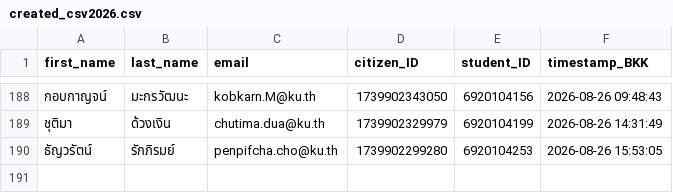
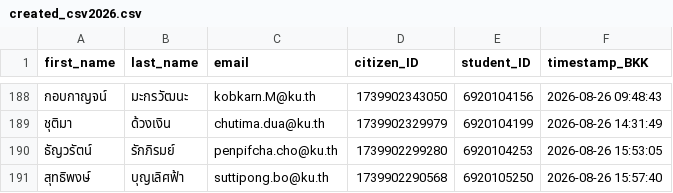
Before and after one commit to PythonianSt/Register, a CSV file: created_csv2026.csv, drawn as a sheet; only a part is shown, gaps mark what is left out; the diff names each change by its address in the sheet, - before the commit and + after, or states it on an @@ line.

Commit message:
Update created_csv2026.csv 2026-08-26 15:57:40 BKK

```diff
--- a/created_csv2026.csv
+++ b/created_csv2026.csv
+row 191: สุทธิพงษ์ | บุญเลิศฟ้า | suttipong.bo@ku.th | 1739902290568 | 6920105250 | 2026-08-26 15:57:40
```
